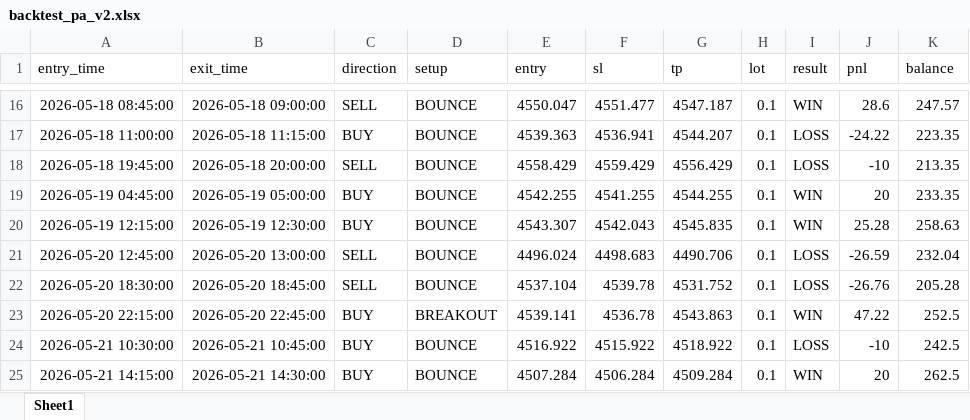
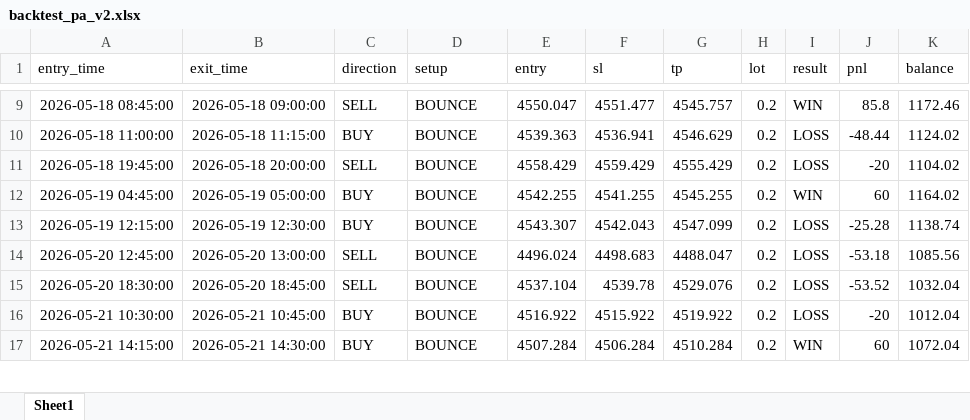
Before and after one commit to Temtechnology/scalping_bot, an Excel workbook: data/backtest_pa_v2.xlsx, sheet Sheet1, drawn as a sheet; only a part is shown, gaps mark what is left out; values as stored, in another font and other column widths than the file's, no borders; removed rows and columns are numbered as before the commit, all else as after; the diff covers the shown part only; the diff names each change by its address in the sheet, - before the commit and + after, or states it on an @@ line.

```diff
--- a/data/backtest_pa_v2.xlsx (sheet Sheet1)
+++ b/data/backtest_pa_v2.xlsx (sheet Sheet1)
-G9 (tp): 4547.187
+G9 (tp): 4545.757
-H9:H15 (lot): 0.1
+H9:H15 (lot): 0.2
-J9 (pnl): 28.6
+J9 (pnl): 85.8
-K9 (balance): 247.57
+K9 (balance): 1172.46
-G10 (tp): 4544.207
+G10 (tp): 4546.629
-J10 (pnl): -24.22
+J10 (pnl): -48.44
-K10 (balance): 223.35
+K10 (balance): 1124.02
-G11 (tp): 4556.429
+G11 (tp): 4555.429
-J11 (pnl): -10
+J11 (pnl): -20
-K11 (balance): 213.35
+K11 (balance): 1104.02
-G12 (tp): 4544.255
+G12 (tp): 4545.255
-J12 (pnl): 20
+J12 (pnl): 60
-K12 (balance): 233.35
+K12 (balance): 1164.02
-G13 (tp): 4545.835
+G13 (tp): 4547.099
-I13 (result): WIN
+I13 (result): LOSS
-J13 (pnl): 25.28
+J13 (pnl): -25.28
-K13 (balance): 258.63
+K13 (balance): 1138.74
-G14 (tp): 4490.706
+G14 (tp): 4488.047
-J14 (pnl): -26.59
+J14 (pnl): -53.18
-K14 (balance): 232.04
+K14 (balance): 1085.56
-G15 (tp): 4531.752
+G15 (tp): 4529.076
-J15 (pnl): -26.76
+J15 (pnl): -53.52
-K15 (balance): 205.28
+K15 (balance): 1032.04
-row 23: 2026-05-20 22:15:00 | 2026-05-20 22:45:00 | BUY | BREAKOUT | 4539.141 | 4536.78 | 4543.863 | 0.1 | WIN | 47.22 | 252.5
-G16 (tp): 4518.922
+G16 (tp): 4519.922
-H16:H17 (lot): 0.1
+H16:H17 (lot): 0.2
-J16 (pnl): -10
+J16 (pnl): -20
-K16 (balance): 242.5
+K16 (balance): 1012.04
-G17 (tp): 4509.284
+G17 (tp): 4510.284
-J17 (pnl): 20
+J17 (pnl): 60
-K17 (balance): 262.5
+K17 (balance): 1072.04
```
Also changed, not shown: 13 removed rows and 148 edited cells elsewhere in this sheet, 6 other files.
